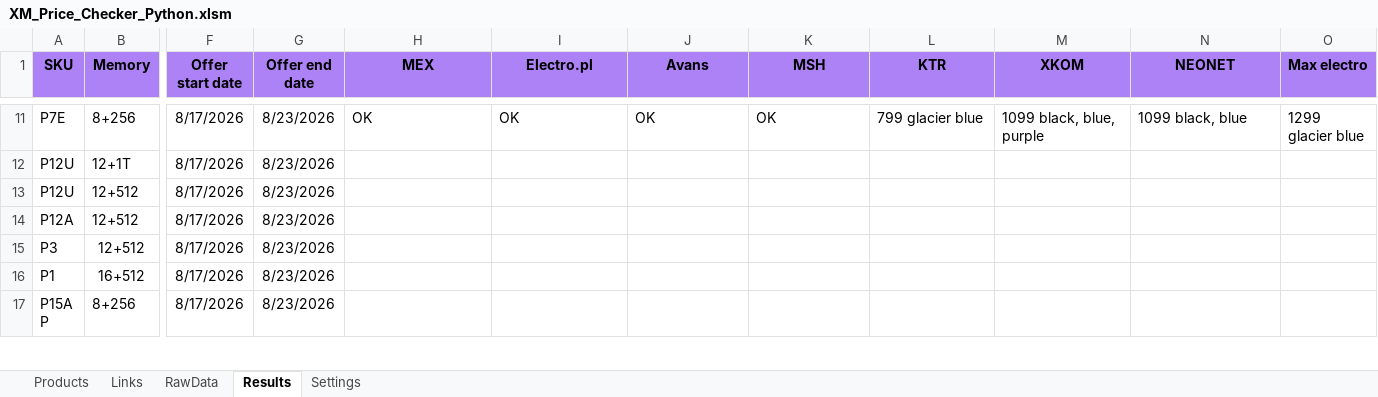
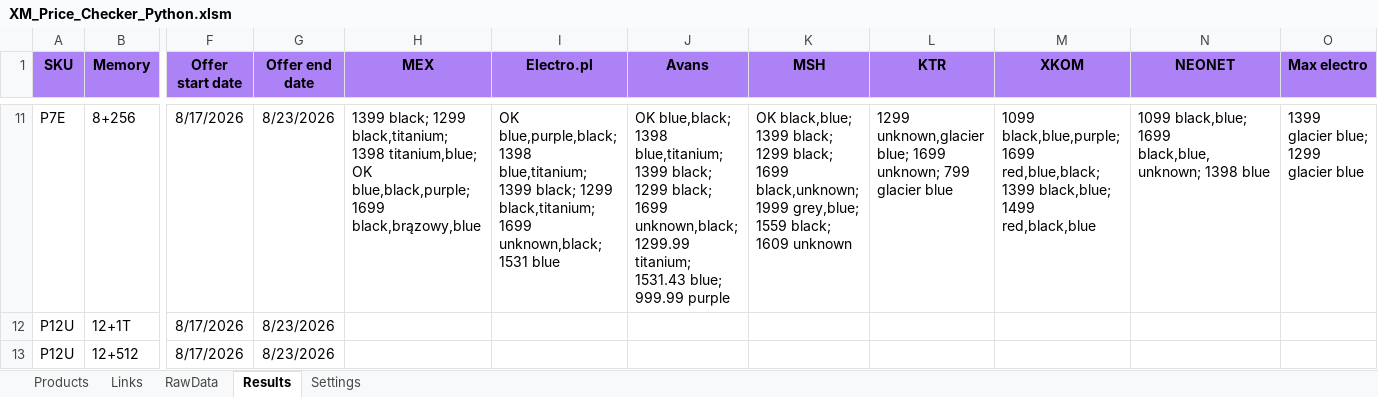
Before and after one commit to GarlieLi/XM_Price_Checker, an Excel workbook: XM_Price_Checker_Python.xlsm, sheet Results, drawn as a sheet; only a part is shown, gaps mark what is left out; the shorter side is filled out with more unchanged rows; values as stored, in another font and other column widths than the file's, no borders; the diff covers the shown part only; the diff names each change by its address in the sheet, - before the commit and + after, or states it on an @@ line.

```diff
--- a/XM_Price_Checker_Python.xlsm (sheet Results)
+++ b/XM_Price_Checker_Python.xlsm (sheet Results)
-H11 (MEX): OK
+H11 (MEX): 1399 black; 1299 black,titanium; 1398 titanium,blue; OK blue,black,purple; 1699 black,brązowy,blue
-I11 (Electro.pl): OK
+I11 (Electro.pl): OK blue,purple,black; 1398 blue,titanium; 1399 black; 1299 black,titanium; 1699 unknown,black; 1531 blue
-J11 (Avans): OK
+J11 (Avans): OK blue,black; 1398 blue,titanium; 1399 black; 1299 black; 1699 unknown,black; 1299.99 titanium; 1531.43 blue; 999.99 purple
-K11 (MSH): OK
+K11 (MSH): OK black,blue; 1399 black; 1299 black; 1699 black,unknown; 1999 grey,blue; 1559 black; 1609 unknown
-L11 (KTR): 799 glacier blue
+L11 (KTR): 1299 unknown,glacier blue; 1699 unknown; 799 glacier blue
-M11 (XKOM): 1099 black, blue, purple
+M11 (XKOM): 1099 black,blue,purple; 1699 red,blue,black; 1399 black,blue; 1499 red,black,blue
-N11 (NEONET): 1099 black, blue
+N11 (NEONET): 1099 black,blue; 1699 black,blue,unknown; 1398 blue
-O11 (Max electro): 1299 glacier blue
+O11 (Max electro): 1399 glacier blue; 1299 glacier blue
```
Also changed, not shown: 27 edited cells elsewhere in this sheet, sheet RawData, 3 other files.
